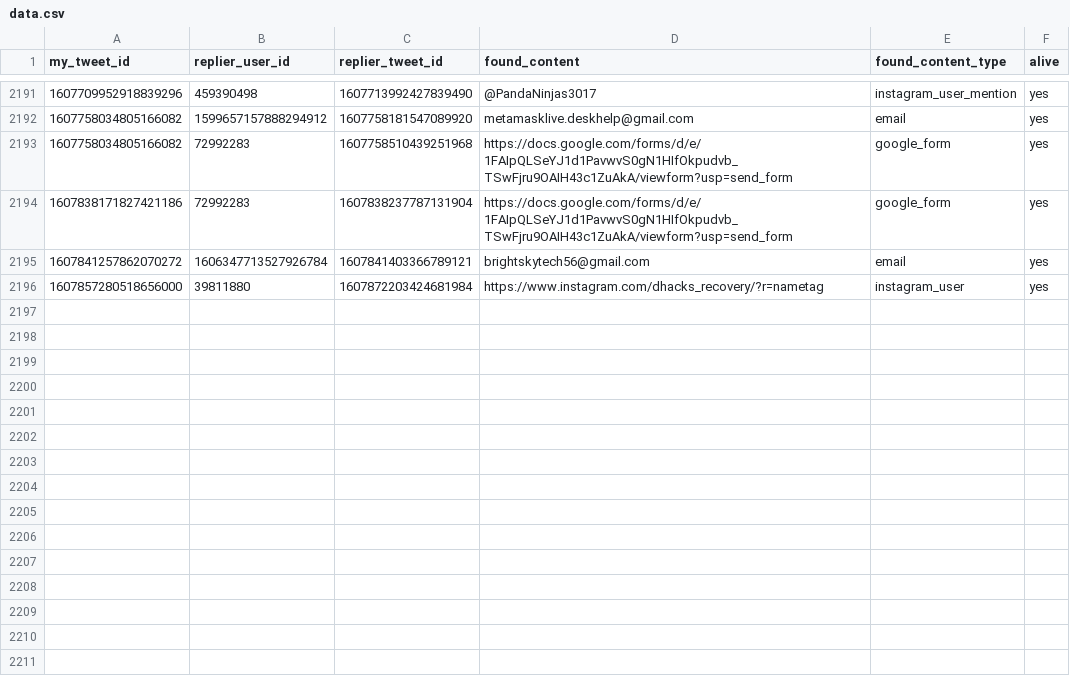
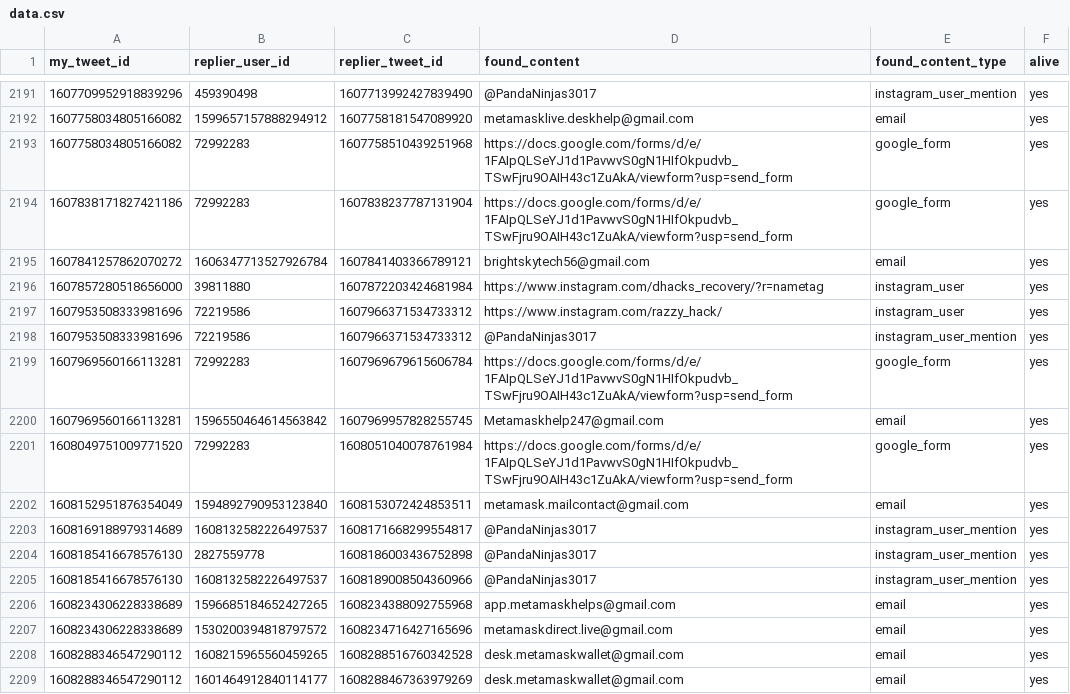
Before and after one commit to thefightagainstmalware/CatPhish, a CSV file: data.csv, drawn as a sheet; only a part is shown, gaps mark what is left out; the diff names each change by its address in the sheet, - before the commit and + after, or states it on an @@ line.

Commit message:
Automated commit

```diff
--- a/data.csv
+++ b/data.csv
+row 2197: 1607953508333981696 | 72219586 | 1607966371534733312 | https://www.instagram.com/razzy_hack/ | instagram_user | yes
+row 2198: 1607953508333981696 | 72219586 | 1607966371534733312 | @PandaNinjas3017 | instagram_user_mention | yes
+row 2199: 1607969560166113281 | 72992283 | 1607969679615606784 | https://docs.google.com/forms/d/e/1FAIpQLSeYJ1d1PavwvS0gN1HIfOkpudvb_TSwFjru9OAIH43c1ZuAkA/viewform?usp=send_form | google_form | yes
+row 2200: 1607969560166113281 | 1596550464614563842 | 1607969957828255745 | Metamaskhelp247@gmail.com | email | yes
+row 2201: 1608049751009771520 | 72992283 | 1608051040078761984 | https://docs.google.com/forms/d/e/1FAIpQLSeYJ1d1PavwvS0gN1HIfOkpudvb_TSwFjru9OAIH43c1ZuAkA/viewform?usp=send_form | google_form | yes
+row 2202: 1608152951876354049 | 1594892790953123840 | 1608153072424853511 | metamask.mailcontact@gmail.com | email | yes
+row 2203: 1608169188979314689 | 1608132582226497537 | 1608171668299554817 | @PandaNinjas3017 | instagram_user_mention | yes
+row 2204: 1608185416678576130 | 2827559778 | 1608186003436752898 | @PandaNinjas3017 | instagram_user_mention | yes
+row 2205: 1608185416678576130 | 1608132582226497537 | 1608189008504360966 | @PandaNinjas3017 | instagram_user_mention | yes
+row 2206: 1608234306228338689 | 1596685184652427265 | 1608234388092755968 | app.metamaskhelps@gmail.com | email | yes
+row 2207: 1608234306228338689 | 1530200394818797572 | 1608234716427165696 | metamaskdirect.live@gmail.com | email | yes
+row 2208: 1608288346547290112 | 1608215965560459265 | 1608288516760342528 | desk.metamaskwallet@gmail.com | email | yes
+row 2209: 1608288346547290112 | 1601464912840114177 | 1608288467363979269 | desk.metamaskwallet@gmail.com | email | yes
```
